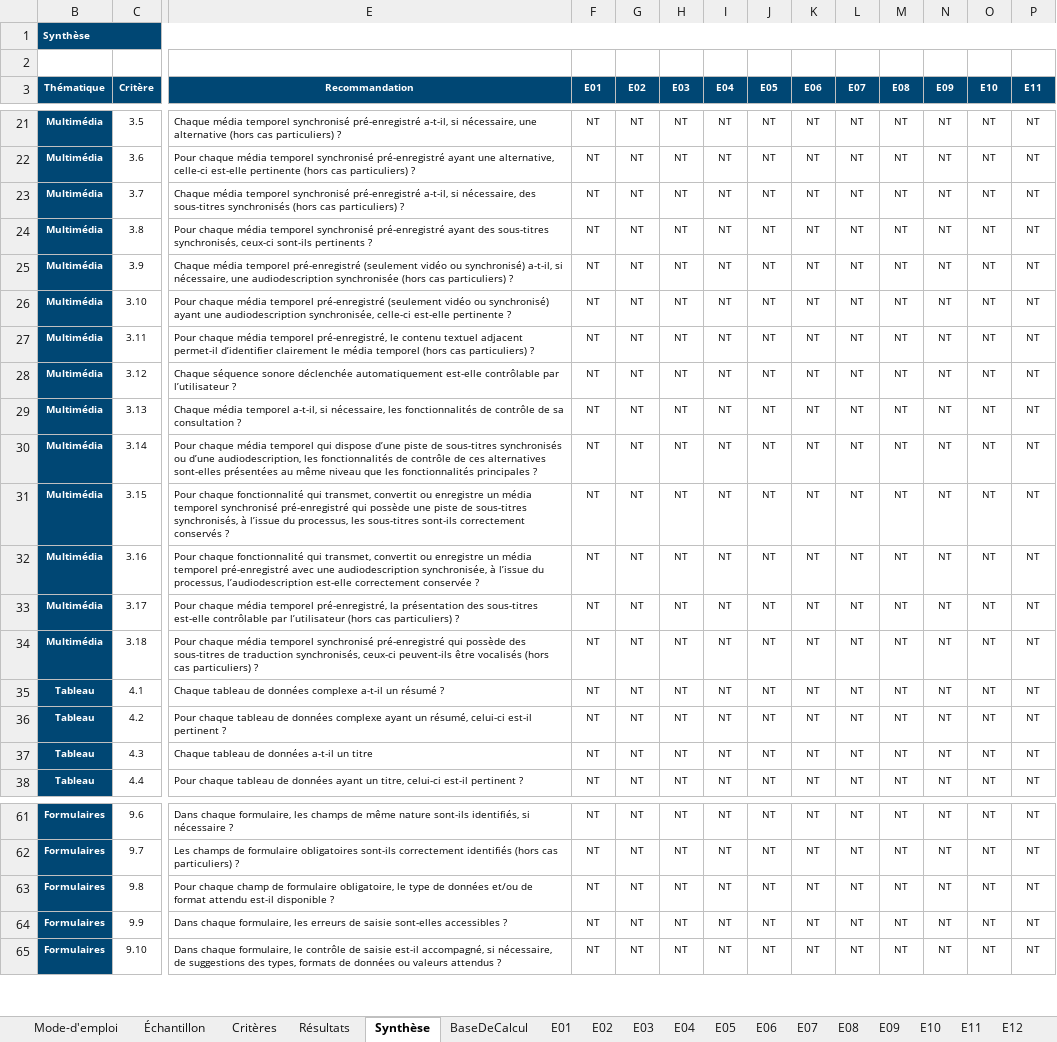
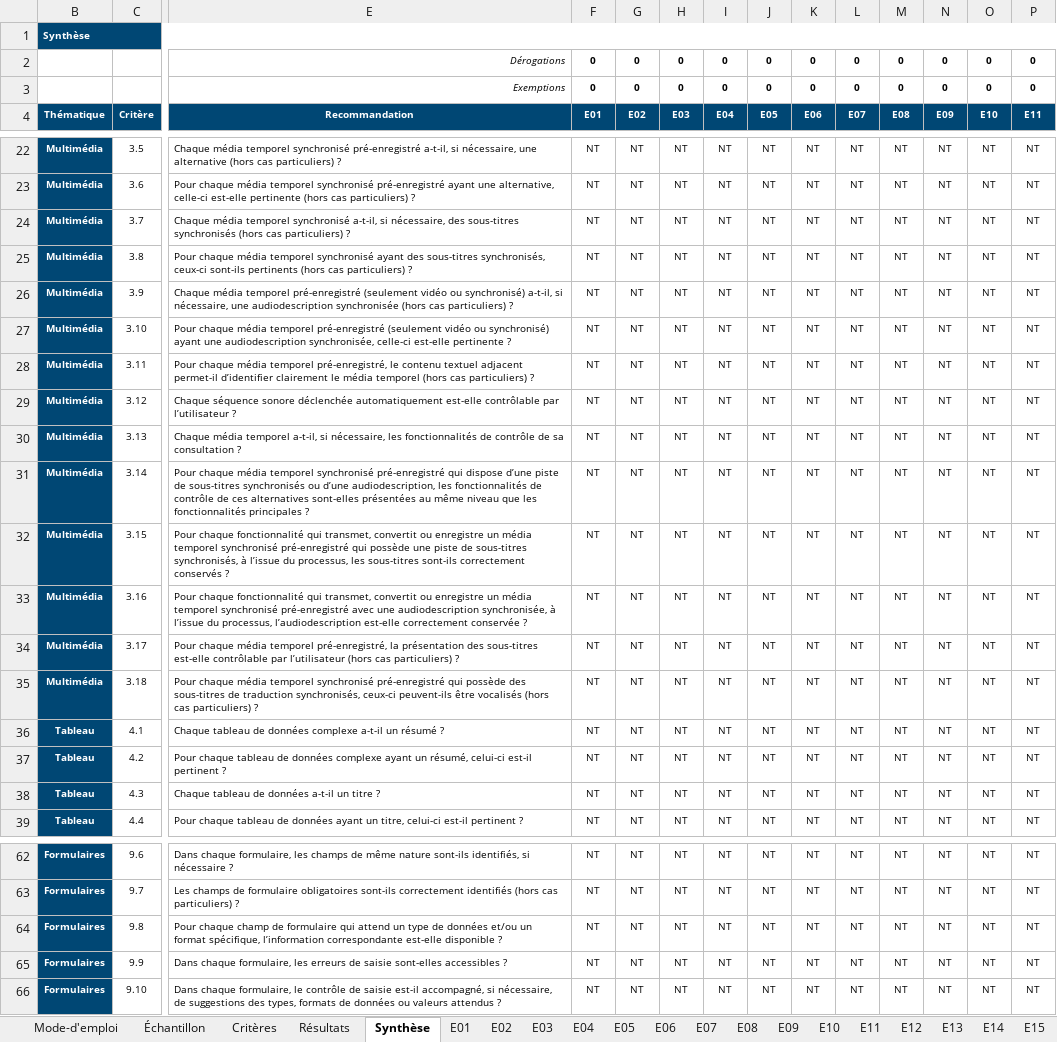
Before and after one commit to accessibility-luxembourg/accessibilite.public.lu, an Excel workbook: src/files/fr/general/modele-grille-audit-appli-mobiles.xlsx, sheet Synthèse, drawn as a sheet; only a part is shown, gaps mark what is left out; values as stored, in another font and other column widths than the file's, no borders; conditional formats not drawn; addresses are those after the commit; rows hold the shown columns only; the diff names each change by its address in the sheet, - before the commit and + after, or states it on an @@ line.

```diff
--- a/src/files/fr/general/modele-grille-audit-appli-mobiles.xlsx (sheet Synthèse)
+++ b/src/files/fr/general/modele-grille-audit-appli-mobiles.xlsx (sheet Synthèse)
@@ sheet tab hidden: BaseDeCalcul @@
-row 2: (empty)
+row 2:  |  | Dérogations | 0 | 0 | 0 | 0 | 0 | 0 | 0 | 0 | 0 | 0 | 0
+row 3:  |  | Exemptions | 0 | 0 | 0 | 0 | 0 | 0 | 0 | 0 | 0 | 0 | 0
-E24: …temporel synchronisé pré-enregistré a-t-il, si…
+E24: …temporel synchronisé a-t-il, si…
-E25: …temporel synchronisé pré-enregistré ayant des sous-titres synchronisés, ceux-ci sont-ils pertinents ?
+E25: …temporel synchronisé ayant des sous-titres synchronisés, ceux-ci sont-ils pertinents (hors cas particuliers) ?
-E31: …média temporel qui dispose…
+E31: …média temporel synchronisé pré-enregistré qui dispose…
-E33: …média temporel pré-enregistré avec…
+E33: …média temporel synchronisé pré-enregistré avec…
-E38: Chaque tableau de données a-t-il un titre
+E38: Chaque tableau de données a-t-il un titre ?
-E64: …de formulaire obligatoire, le type de données et/ou de format attendu est-il disponible ?
+E64: …de formulaire qui attend un type de données et/ou un format spécifique, l’information correspondante est-elle disponible ?
```
Also changed, not shown: sheet Mode-d'emploi, sheet E20, sheet E19, sheet E05, sheet E06, sheet E07, 17 more sheets, formulas that keep their value, charts or pictures, src/files/en/general/modele-grille-audit-appli-mobiles.xlsx.
